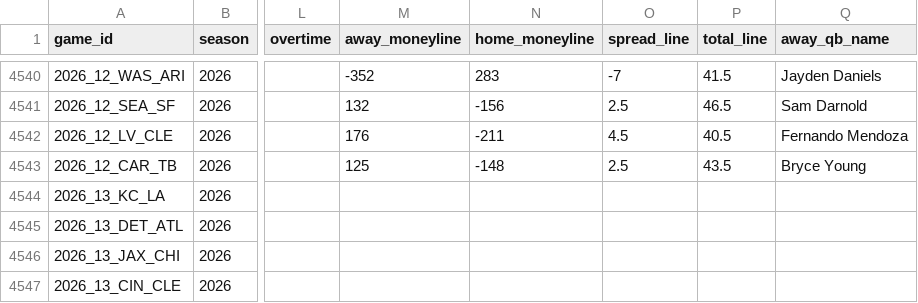
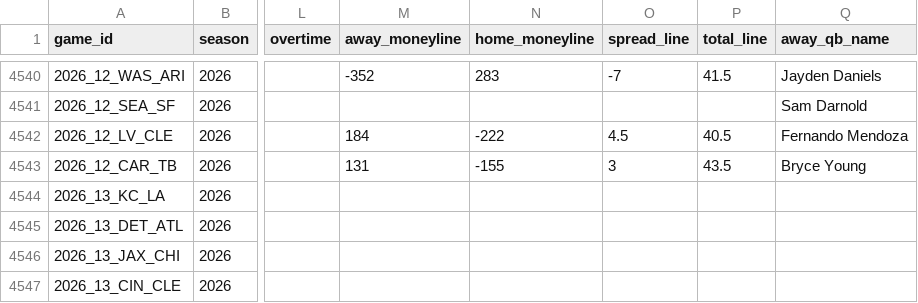
Before and after one commit to angel14-lab/simulador-nfl, a CSV file: datos/partidos.csv, drawn as a sheet; only a part is shown, gaps mark what is left out; the diff covers the shown part only; the diff names each change by its address in the sheet, - before the commit and + after, or states it on an @@ line.

```diff
--- a/datos/partidos.csv
+++ b/datos/partidos.csv
-M4541 (away_moneyline): 132
+M4541 (away_moneyline): (empty)
-N4541 (home_moneyline): -156
+N4541 (home_moneyline): (empty)
-O4541 (spread_line): 2.5
+O4541 (spread_line): (empty)
-P4541 (total_line): 46.5
+P4541 (total_line): (empty)
-M4542 (away_moneyline): 176
+M4542 (away_moneyline): 184
-N4542 (home_moneyline): -211
+N4542 (home_moneyline): -222
-M4543 (away_moneyline): 125
+M4543 (away_moneyline): 131
-N4543 (home_moneyline): -148
+N4543 (home_moneyline): -155
-O4543 (spread_line): 2.5
+O4543 (spread_line): 3
```
Also changed, not shown: 32 edited cells elsewhere in this file, 2 other files.
